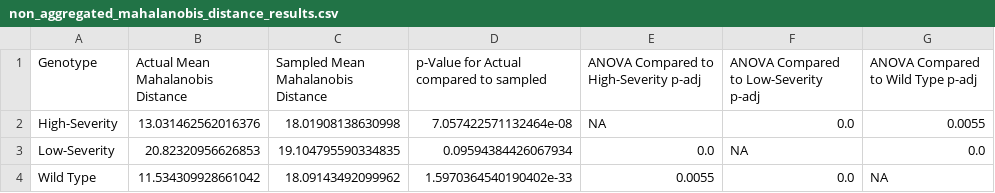
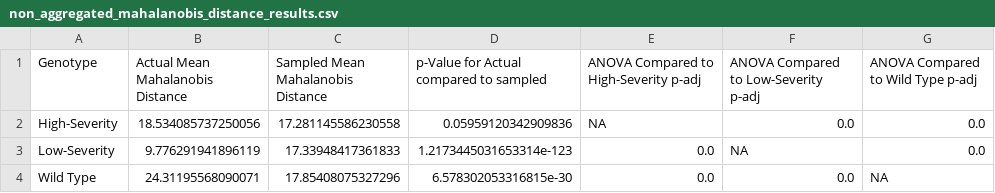
Before and after one commit to MikeLippincott/Nichols_Lab_Collaboration, a CSV file: 6.analyze_features/results/non_aggregated_results/non_aggregated_mahalanobis_distance_results.csv, drawn as a sheet.

```diff
--- a/6.analyze_features/results/non_aggregated_results/non_aggregated_mahalanobis_distance_results.csv
+++ b/6.analyze_features/results/non_aggregated_results/non_aggregated_mahalanobis_distance_results.csv
@@ -1,4 +1,4 @@
 Genotype,Actual Mean Mahalanobis Distance,Sampled Mean Mahalanobis Distance,p-Value for Actual compared to sampled,ANOVA Compared to High-Severity p-adj,ANOVA Compared to Low-Severity p-adj,ANOVA Compared to Wild Type p-adj
-High-Severity,13.031462562016376,18.01908138630998,7.057422571132464e-08,NA,0.0,0.0055
-Low-Severity,20.82320956626853,19.104795590334835,0.09594384426067934,0.0,NA,0.0
-Wild Type,11.534309928661042,18.09143492099962,1.5970364540190402e-33,0.0055,0.0,NA
+High-Severity,18.534085737250056,17.281145586230558,0.05959120342909836,NA,0.0,0.0
+Low-Severity,9.776291941896119,17.33948417361833,1.2173445031653314e-123,0.0,NA,0.0
+Wild Type,24.31195568090071,17.85408075327296,6.578302053316815e-30,0.0,0.0,NA
```
Also changed, not shown: 6.analyze_features/results/custom_aggregated_results/custom_aggregated_mahalanobis_distance_results.csv, 6.analyze_features/results/mean_aggregated_results/mean_aggregated_mahalanobis_distance_results.csv, 43 other files.
